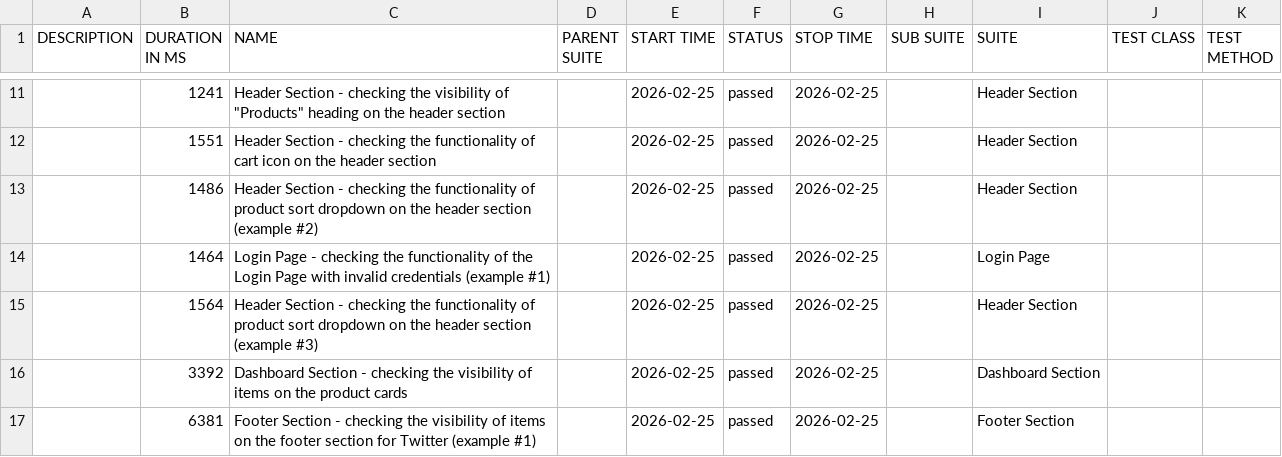
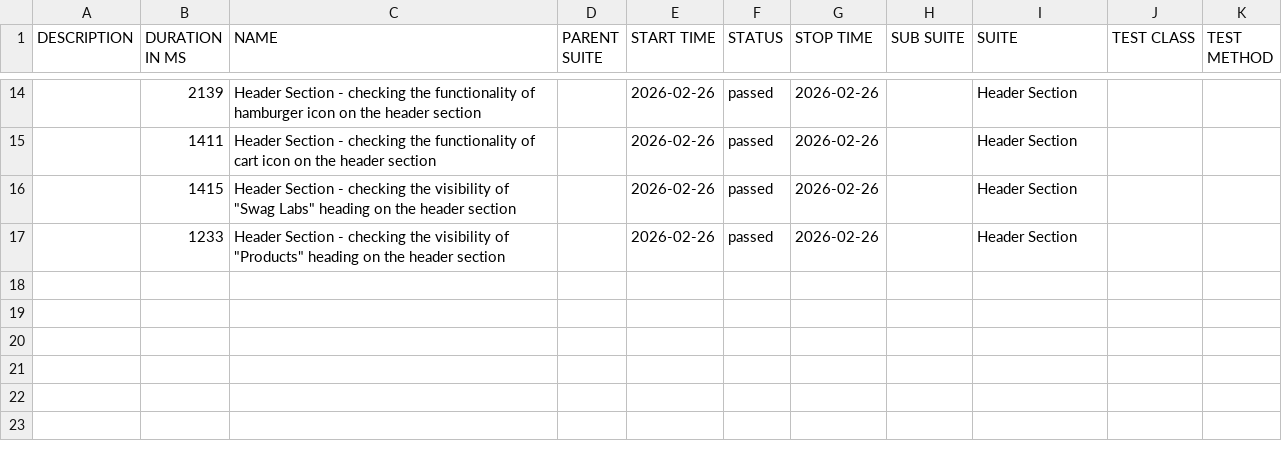
Before and after one commit to Danishs112/Swag-Labs-Demo, a CSV file: data/suites.csv, drawn as a sheet; only a part is shown, gaps mark what is left out; the diff covers the shown part only.

```diff
--- a/data/suites.csv
+++ b/data/suites.csv
@@ -11,7 +14,4 @@
-"","1241","Header Section - checking the visibility of ""Products"" heading on the header section","","2026-02-25","passed","2026-02-25","","Header Section","",""
-"","1551","Header Section - checking the functionality of cart icon on the header section","","2026-02-25","passed","2026-02-25","","Header Section","",""
-"","1486","Header Section - checking the functionality of product sort dropdown on the header section (example #2)","","2026-02-25","passed","2026-02-25","","Header Section","",""
-"","1464","Login Page - checking the functionality of the Login Page with invalid credentials (example #1)","","2026-02-25","passed","2026-02-25","","Login Page","",""
-"","1564","Header Section - checking the functionality of product sort dropdown on the header section (example #3)","","2026-02-25","passed","2026-02-25","","Header Section","",""
-"","3392","Dashboard Section - checking the visibility of items on the product cards","","2026-02-25","passed","2026-02-25","","Dashboard Section","",""
-"","6381","Footer Section - checking the visibility of items on the footer section for Twitter (example #1)","","2026-02-25","passed","2026-02-25","","Footer Section","",""
+"","2139","Header Section - checking the functionality of hamburger icon on the header section","","2026-02-26","passed","2026-02-26","","Header Section","",""
+"","1411","Header Section - checking the functionality of cart icon on the header section","","2026-02-26","passed","2026-02-26","","Header Section","",""
+"","1415","Header Section - checking the visibility of ""Swag Labs"" heading on the header section","","2026-02-26","passed","2026-02-26","","Header Section","",""
+"","1233","Header Section - checking the visibility of ""Products"" heading on the header section","","2026-02-26","passed","2026-02-26","","Header Section","",""
```
Also changed, not shown: 5 added rows, 2 removed rows and 26 edited cells elsewhere in this file, data/behaviors.csv, 46 other files.
